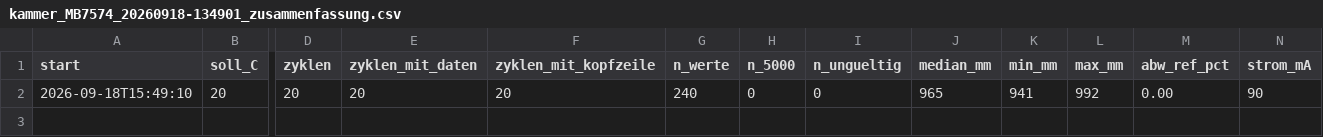
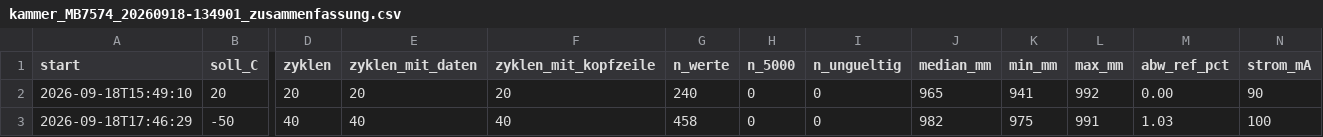
Before and after one commit to EarthSystemDiagnostics/CalibrationLab, a CSV file: schneehoehensensor/laeufe/kammer_MB7574_20260918-134901/kammer_MB7574_20260918-134901_zusammenfassung.csv, drawn as a sheet; only a part is shown, gaps mark what is left out; rows hold the shown columns only; the diff names each change by its address in the sheet, - before the commit and + after, or states it on an @@ line.

Commit message:
schneehoehensensor: Lauf kammer_MB7574_20260918-134901 Stufe -50 C

```diff
--- a/schneehoehensensor/laeufe/kammer_MB7574_20260918-134901/kammer_MB7574_20260918-134901_zusammenfassung.csv
+++ b/schneehoehensensor/laeufe/kammer_MB7574_20260918-134901/kammer_MB7574_20260918-134901_zusammenfassung.csv
+row 3: 2026-09-18T17:46:29 | -50 | 40 | 40 | 40 | 458 | 0 | 0 | 982 | 975 | 991 | 1.03 | 100
```
Also changed, not shown: 3 other files.
